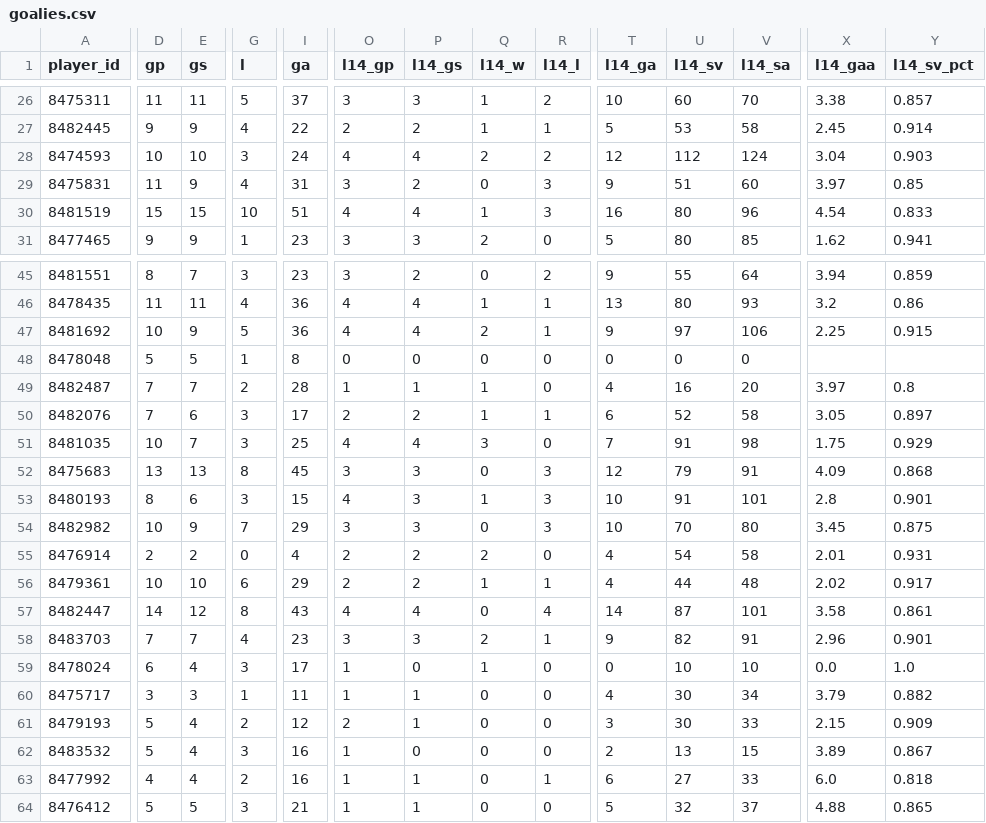
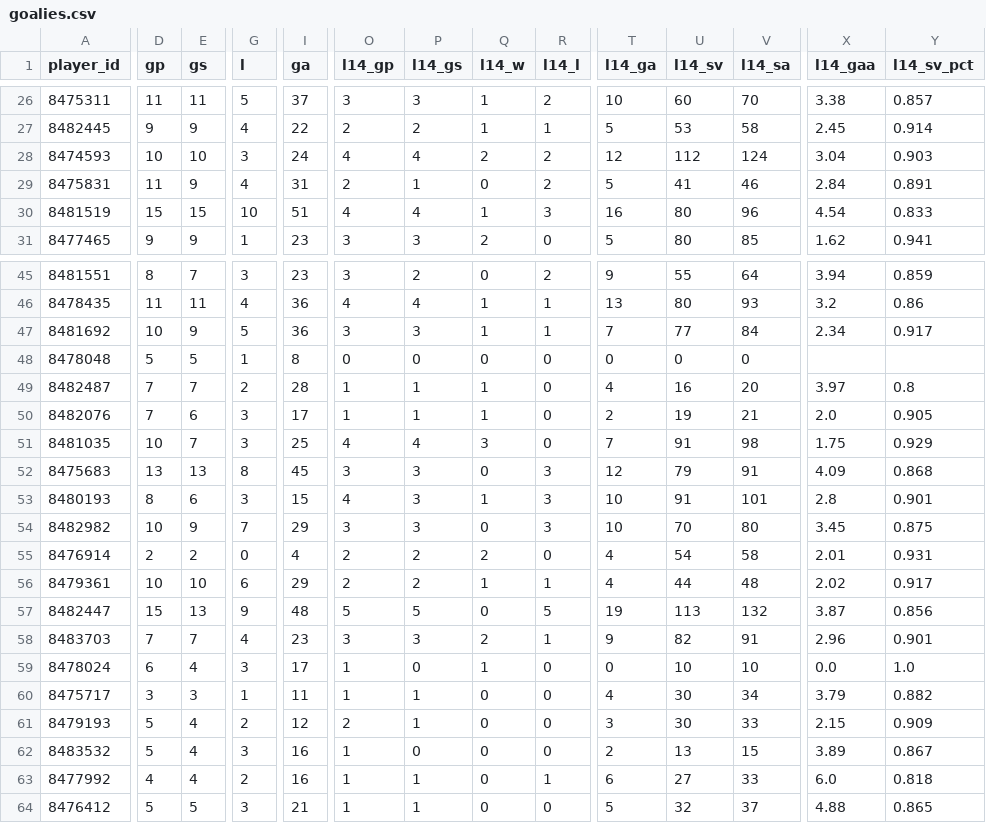
Before and after one commit to barakarmy/nhl-feed, a CSV file: docs/goalies.csv, drawn as a sheet; only a part is shown, gaps mark what is left out; the diff covers the shown part only; the diff names each change by its address in the sheet, - before the commit and + after, or states it on an @@ line.

```diff
--- a/docs/goalies.csv
+++ b/docs/goalies.csv
-O29 (l14_gp): 3
+O29 (l14_gp): 2
-P29 (l14_gs): 2
+P29 (l14_gs): 1
-R29 (l14_l): 3
+R29 (l14_l): 2
-T29 (l14_ga): 9
+T29 (l14_ga): 5
-U29 (l14_sv): 51
+U29 (l14_sv): 41
-V29 (l14_sa): 60
+V29 (l14_sa): 46
-X29 (l14_gaa): 3.97
+X29 (l14_gaa): 2.84
-Y29 (l14_sv_pct): 0.85
+Y29 (l14_sv_pct): 0.891
-O47 (l14_gp): 4
+O47 (l14_gp): 3
-P47 (l14_gs): 4
+P47 (l14_gs): 3
-Q47 (l14_w): 2
+Q47 (l14_w): 1
-T47 (l14_ga): 9
+T47 (l14_ga): 7
-U47 (l14_sv): 97
+U47 (l14_sv): 77
-V47 (l14_sa): 106
+V47 (l14_sa): 84
-X47 (l14_gaa): 2.25
+X47 (l14_gaa): 2.34
-Y47 (l14_sv_pct): 0.915
+Y47 (l14_sv_pct): 0.917
-O50 (l14_gp): 2
+O50 (l14_gp): 1
-P50 (l14_gs): 2
+P50 (l14_gs): 1
-R50 (l14_l): 1
+R50 (l14_l): 0
-T50 (l14_ga): 6
+T50 (l14_ga): 2
-U50 (l14_sv): 52
+U50 (l14_sv): 19
-V50 (l14_sa): 58
+V50 (l14_sa): 21
-X50 (l14_gaa): 3.05
+X50 (l14_gaa): 2.0
-Y50 (l14_sv_pct): 0.897
+Y50 (l14_sv_pct): 0.905
-D57 (gp): 14
+D57 (gp): 15
-E57 (gs): 12
+E57 (gs): 13
-G57 (l): 8
+G57 (l): 9
-I57 (ga): 43
+I57 (ga): 48
-O57 (l14_gp): 4
+O57 (l14_gp): 5
-P57 (l14_gs): 4
+P57 (l14_gs): 5
-R57 (l14_l): 4
+R57 (l14_l): 5
-T57 (l14_ga): 14
+T57 (l14_ga): 19
-U57 (l14_sv): 87
+U57 (l14_sv): 113
-V57 (l14_sa): 101
+V57 (l14_sa): 132
-X57 (l14_gaa): 3.58
+X57 (l14_gaa): 3.87
-Y57 (l14_sv_pct): 0.861
+Y57 (l14_sv_pct): 0.856
```
Also changed, not shown: 2 added rows, 2 removed rows and 41 edited cells elsewhere in this file, docs/advanced.csv, docs/schedule.csv, 2 other files.
